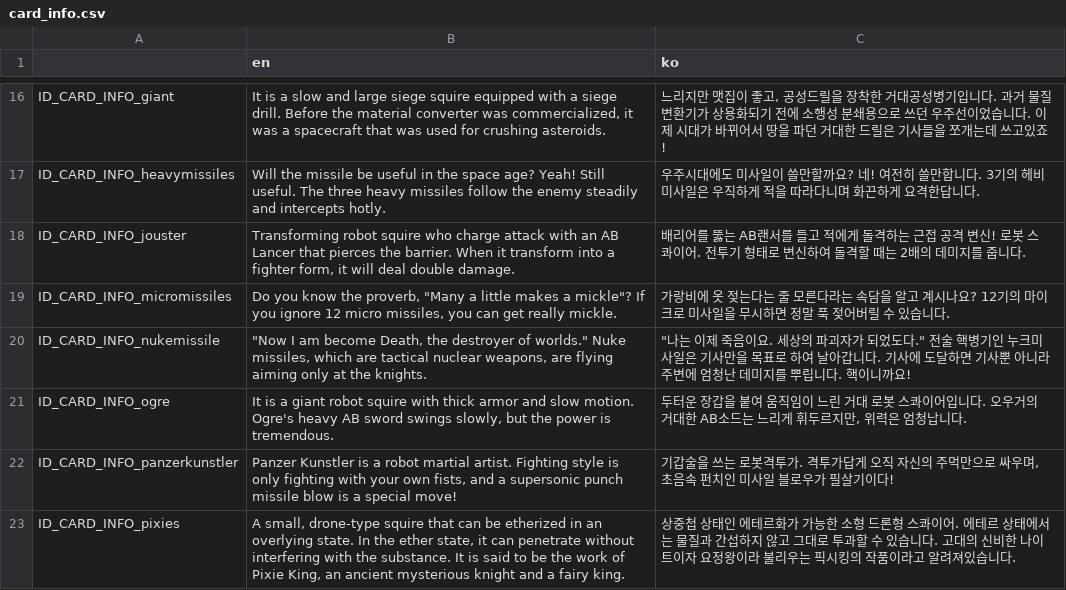
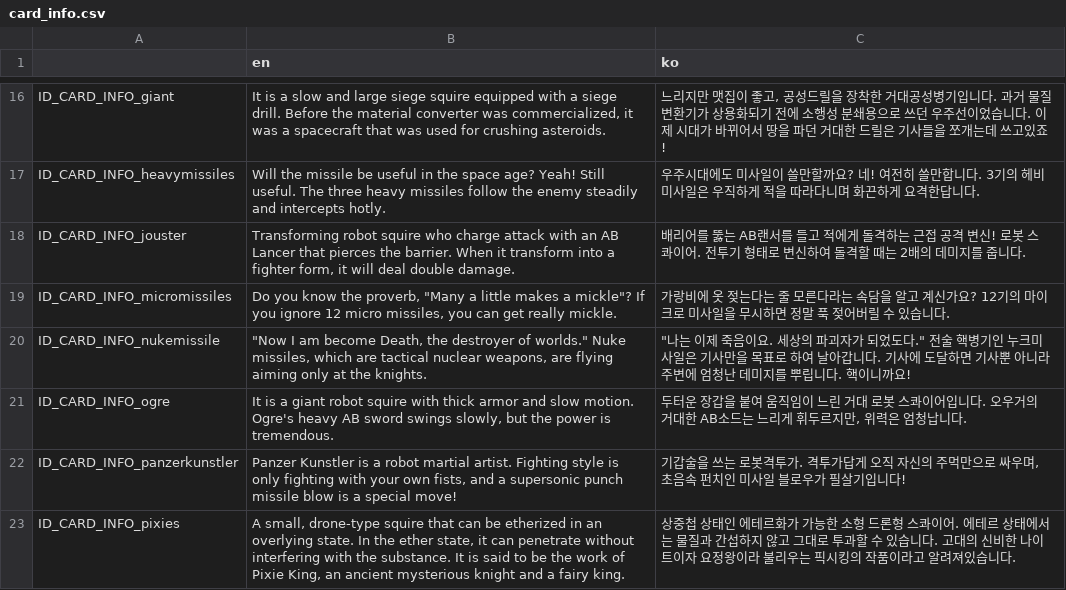
Before and after one commit to humblers/spaceknights, a CSV file: client/translation/card_info.csv, drawn as a sheet; only a part is shown, gaps mark what is left out; the diff covers the shown part only.

```diff
--- a/client/translation/card_info.csv
+++ b/client/translation/card_info.csv
@@ -18,6 +18,6 @@ ID_CARD_INFO_heavymissiles,Will the missile be useful in the space age? Yeah! St
 ID_CARD_INFO_jouster,"Transforming robot squire who charge attack with an AB Lancer that pierces the barrier. When it transform into a fighter form, it will deal double damage.",배리어를 뚫는 AB랜서를 들고 적에게 돌격하는 근접 공격 변신! 로봇 스콰이어. 전투기 형태로 변신하여 돌격할 때는 2배의 데미지를 줍니다.
-ID_CARD_INFO_micromissiles,"Do you know the proverb, ""Many a little makes a mickle""? If you ignore 12 micro missiles, you can get really mickle.",가랑비에 옷 젖는다는 줄 모른다라는 속담을 알고 계시나요? 12기의 마이크로 미사일을 무시하면 정말 푹 젖어버릴 수 있습니다.
+ID_CARD_INFO_micromissiles,"Do you know the proverb, ""Many a little makes a mickle""? If you ignore 12 micro missiles, you can get really mickle.",가랑비에 옷 젖는다는 줄 모른다라는 속담을 알고 계신가요? 12기의 마이크로 미사일을 무시하면 정말 푹 젖어버릴 수 있습니다.
 ID_CARD_INFO_nukemissile,"""Now I am become Death, the destroyer of worlds."" Nuke missiles, which are tactical nuclear weapons, are flying aiming only at the knights.","""나는 이제 죽음이요. 세상의 파괴자가 되었도다."" 전술 핵병기인 누크미사일은 기사만을 목표로 하여 날아갑니다. 기사에 도달하면 기사뿐 아니라 주변에 엄청난 데미지를 뿌립니다. 핵이니까요!"
 ID_CARD_INFO_ogre,"It is a giant robot squire with thick armor and slow motion. Ogre's heavy AB sword swings slowly, but the power is tremendous.","두터운 장갑을 붙여 움직임이 느린 거대 로봇 스콰이어입니다. 오우거의 거대한 AB소드는 느리게 휘두르지만, 위력은 엄청납니다."
-ID_CARD_INFO_panzerkunstler,"Panzer Kunstler is a robot martial artist. Fighting style is only fighting with your own fists, and a supersonic punch missile blow is a special move!","기갑술을 쓰는 로봇격투가. 격투가답게 오직 자신의 주먹만으로 싸우며, 초음속 펀치인 미사일 블로우가 필살기이다!"
+ID_CARD_INFO_panzerkunstler,"Panzer Kunstler is a robot martial artist. Fighting style is only fighting with your own fists, and a supersonic punch missile blow is a special move!","기갑술을 쓰는 로봇격투가. 격투가답게 오직 자신의 주먹만으로 싸우며, 초음속 펀치인 미사일 블로우가 필살기입니다!"
 ID_CARD_INFO_pixies,"A small, drone-type squire that can be etherized in an overlying state. In the ether state, it can penetrate without interfering with the substance. It is said to be the work of Pixie King, an ancient mysterious knight and a fairy king.",상중첩 상태인 에테르화가 가능한 소형 드론형 스콰이어. 에테르 상태에서는 물질과 간섭하지 않고 그대로 투과할 수 있습니다. 고대의 신비한 나이트이자 요정왕이라 불리우는 픽시킹의 작품이라고 알려져있습니다.
```
Also changed, not shown: 9 edited cells elsewhere in this file, client/translation/tutorial.csv.
